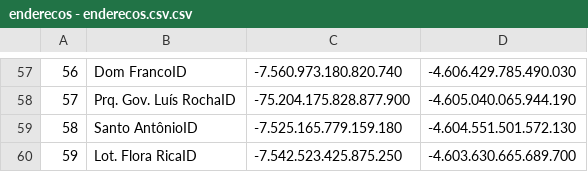
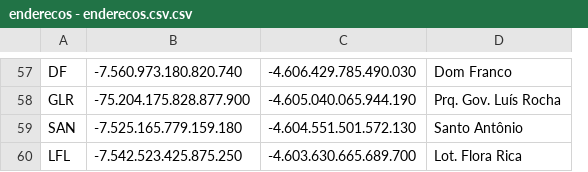
Before and after one commit to GabrielSiqueiraGama/bairrosBalsas, a CSV file: enderecos - enderecos.csv.csv, drawn as a sheet; only a part is shown, gaps mark what is left out; removed rows and columns are numbered as before the commit, all else as after; the diff covers the shown part only; the diff names each change by its address in the sheet, - before the commit and + after, or states it on an @@ line.

```diff
--- a/enderecos - enderecos.csv.csv
+++ b/enderecos - enderecos.csv.csv
-column B, rows 57-60: Dom FrancoID | Prq. Gov. Luís RochaID | Santo AntônioID | Lot. Flora RicaID
+column D, rows 57-60: Dom Franco | Prq. Gov. Luís Rocha | Santo Antônio | Lot. Flora Rica
-A57: 56
+A57: DF
-A58: 57
+A58: GLR
-A59: 58
+A59: SAN
-A60: 59
+A60: LFL
```
Also changed, not shown: 1 added row, 1 removed row and 55 edited cells elsewhere in this file.
